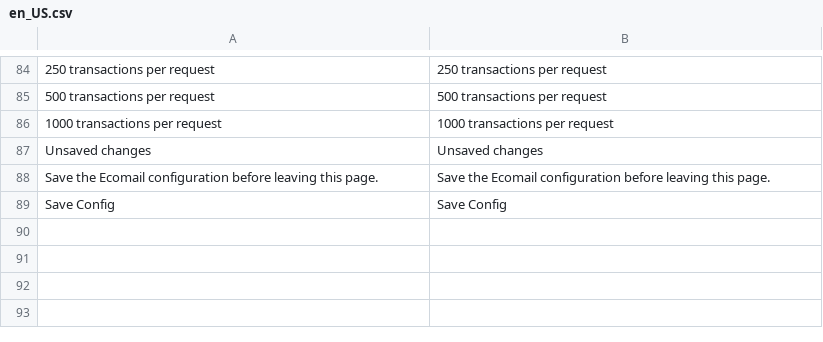
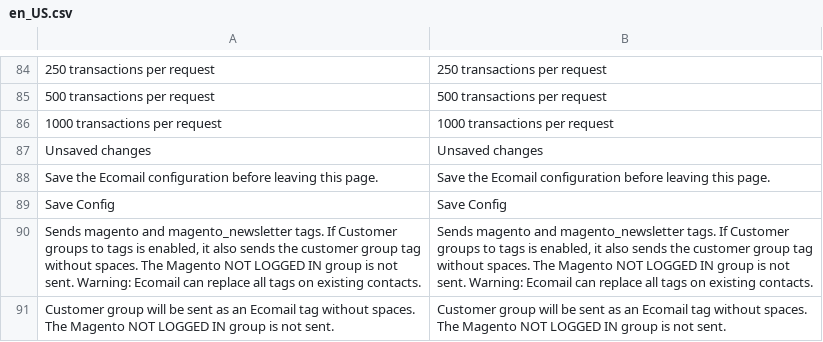
Before and after one commit to JakubFilounek/magento-2, a CSV file: app/code/Ecomail/Ecomail/i18n/en_US.csv, drawn as a sheet; only a part is shown, gaps mark what is left out; the diff names each change by its address in the sheet, - before the commit and + after, or states it on an @@ line.

```diff
--- a/app/code/Ecomail/Ecomail/i18n/en_US.csv
+++ b/app/code/Ecomail/Ecomail/i18n/en_US.csv
+row 90: Sends magento and magento_newsletter tags. If Customer groups to tags is enabled, it also sends the customer group tag without spaces. The Magento NOT LOGGED IN group is not sent. Warning: Ecomail can replace all tags on existing contacts. | Sends magento and magento_newsletter tags. If Customer groups to tags is enabled, it also sends the customer group tag without spaces. The Magento NOT LOGGED IN group is not sent. Warning: Ecomail can replace all tags on existing contacts.
+row 91: Customer group will be sent as an Ecomail tag without spaces. The Magento NOT LOGGED IN group is not sent. | Customer group will be sent as an Ecomail tag without spaces. The Magento NOT LOGGED IN group is not sent.
```
Also changed, not shown: app/code/Ecomail/Ecomail/i18n/cs_CZ.csv, app/code/Ecomail/Ecomail/i18n/pl_PL.csv, 4 other files.
